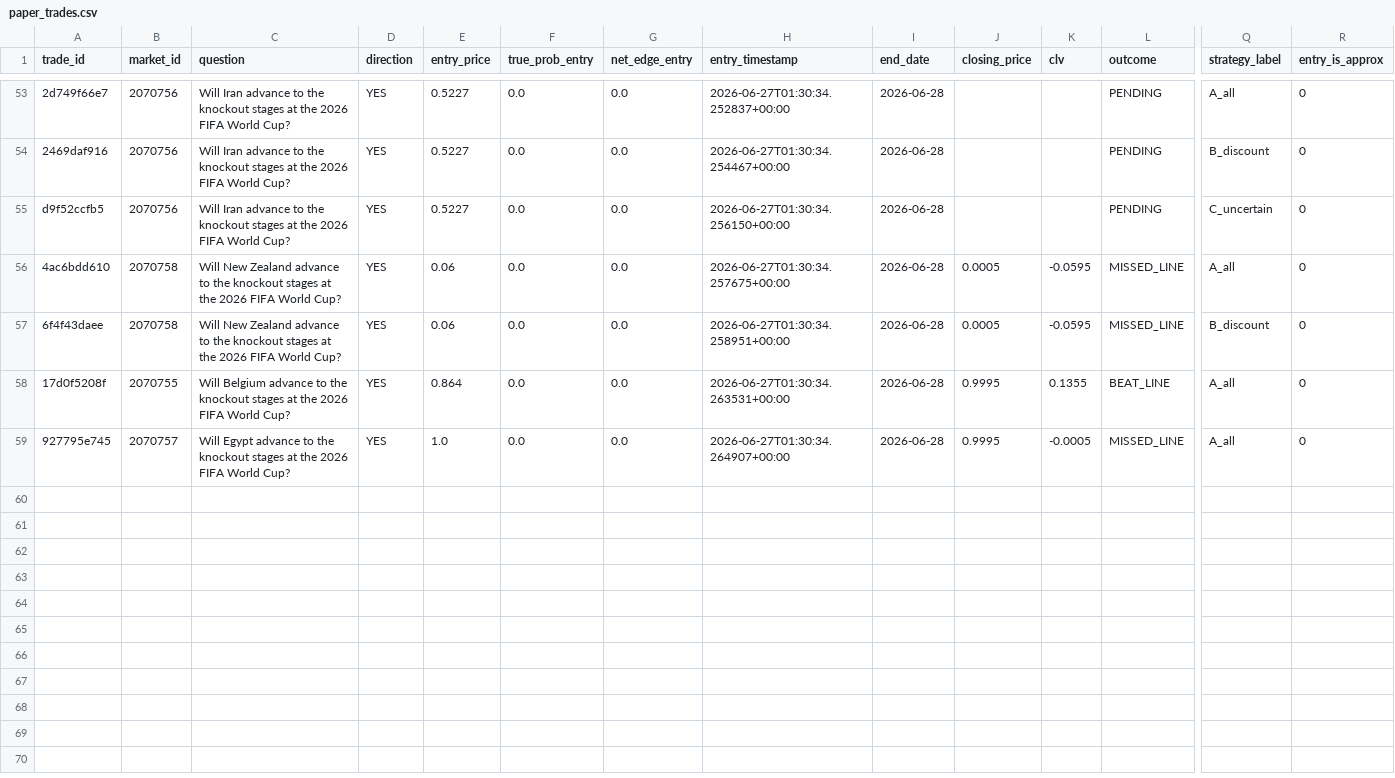
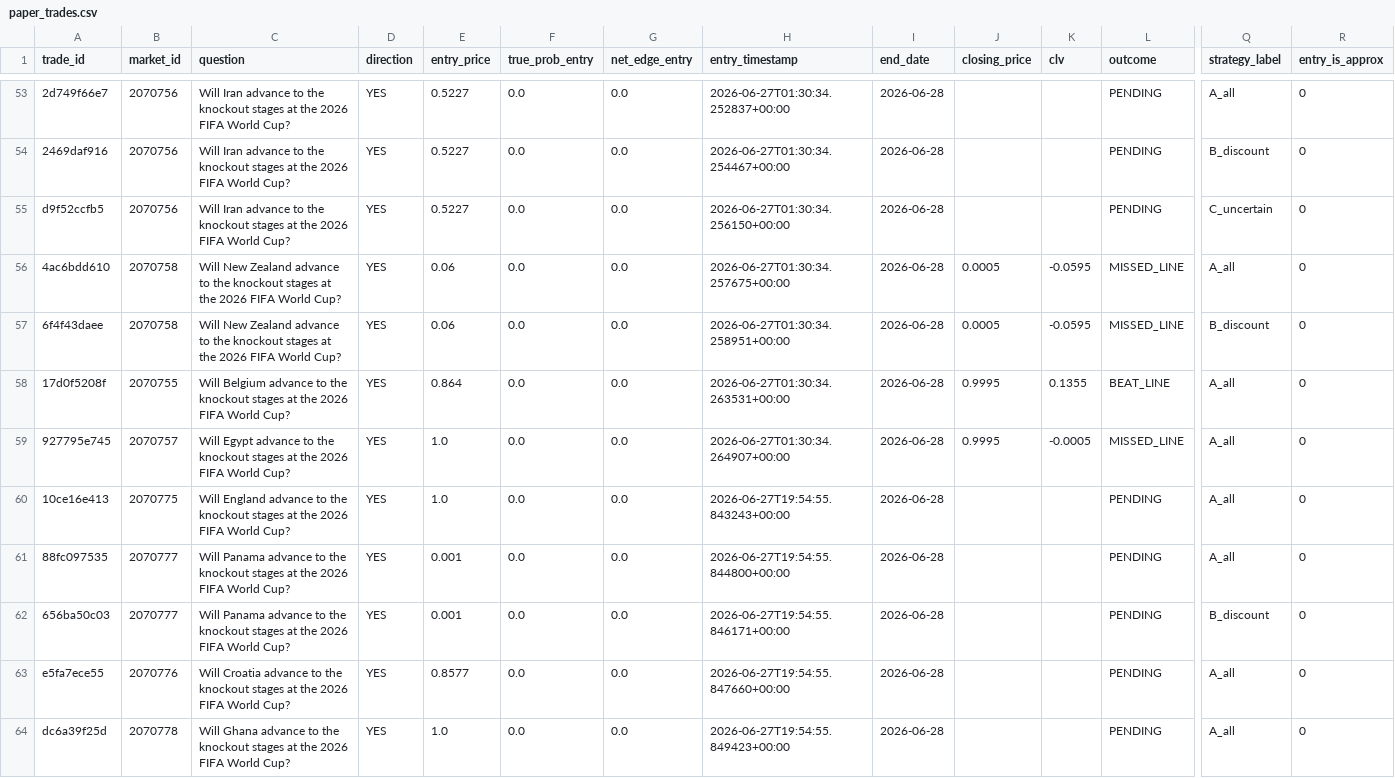
Before and after one commit to tommhci/polymarket-clv-tracker, a CSV file: docs/paper_trades.csv, drawn as a sheet; only a part is shown, gaps mark what is left out; rows hold the shown columns only; the diff names each change by its address in the sheet, - before the commit and + after, or states it on an @@ line.

```diff
--- a/docs/paper_trades.csv
+++ b/docs/paper_trades.csv
+row 60: 10ce16e413 | 2070775 | Will England advance to the knockout stages at the 2026 FIFA World Cup? | YES | 1.0 | 0.0 | 0.0 | 2026-06-27T19:54:55.843243+00:00 | 2026-06-28 |  |  | PENDING | A_all | 0
+row 61: 88fc097535 | 2070777 | Will Panama advance to the knockout stages at the 2026 FIFA World Cup? | YES | 0.001 | 0.0 | 0.0 | 2026-06-27T19:54:55.844800+00:00 | 2026-06-28 |  |  | PENDING | A_all | 0
+row 62: 656ba50c03 | 2070777 | Will Panama advance to the knockout stages at the 2026 FIFA World Cup? | YES | 0.001 | 0.0 | 0.0 | 2026-06-27T19:54:55.846171+00:00 | 2026-06-28 |  |  | PENDING | B_discount | 0
+row 63: e5fa7ece55 | 2070776 | Will Croatia advance to the knockout stages at the 2026 FIFA World Cup? | YES | 0.8577 | 0.0 | 0.0 | 2026-06-27T19:54:55.847660+00:00 | 2026-06-28 |  |  | PENDING | A_all | 0
+row 64: dc6a39f25d | 2070778 | Will Ghana advance to the knockout stages at the 2026 FIFA World Cup? | YES | 1.0 | 0.0 | 0.0 | 2026-06-27T19:54:55.849423+00:00 | 2026-06-28 |  |  | PENDING | A_all | 0
```
Also changed, not shown: 4 other files.
